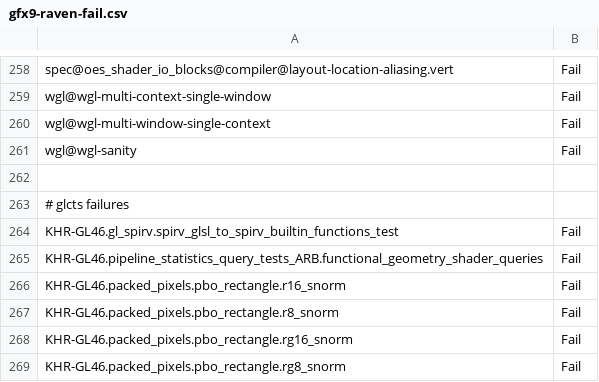
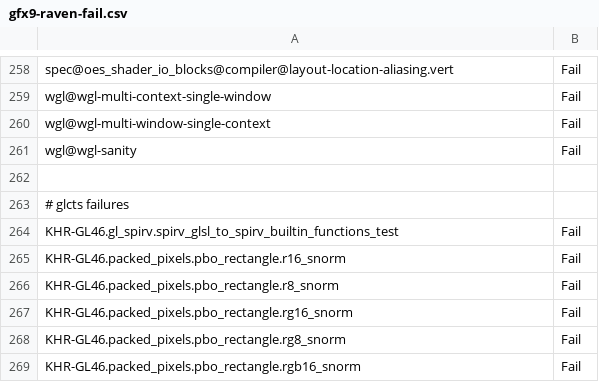
Before and after one commit to openharmony/third_party_mesa3d, a CSV file: src/gallium/drivers/radeonsi/ci/gfx9-raven-fail.csv, drawn as a sheet; only a part is shown, gaps mark what is left out; the shorter side is filled out with more unchanged rows; the diff names each change by its address in the sheet, - before the commit and + after, or states it on an @@ line.

```diff
--- a/src/gallium/drivers/radeonsi/ci/gfx9-raven-fail.csv
+++ b/src/gallium/drivers/radeonsi/ci/gfx9-raven-fail.csv
-row 265: KHR-GL46.pipeline_statistics_query_tests_ARB.functional_geometry_shader_queries | Fail
```
Also changed, not shown: src/gallium/drivers/radeonsi/ci/gfx10-navi10-fail.csv, src/gallium/drivers/radeonsi/ci/gfx10_3-sienna_cichlid-fail.csv, 10 other files.
